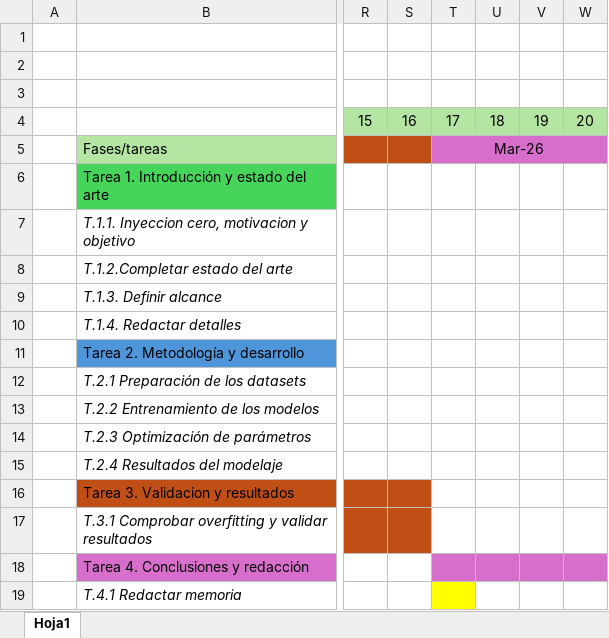
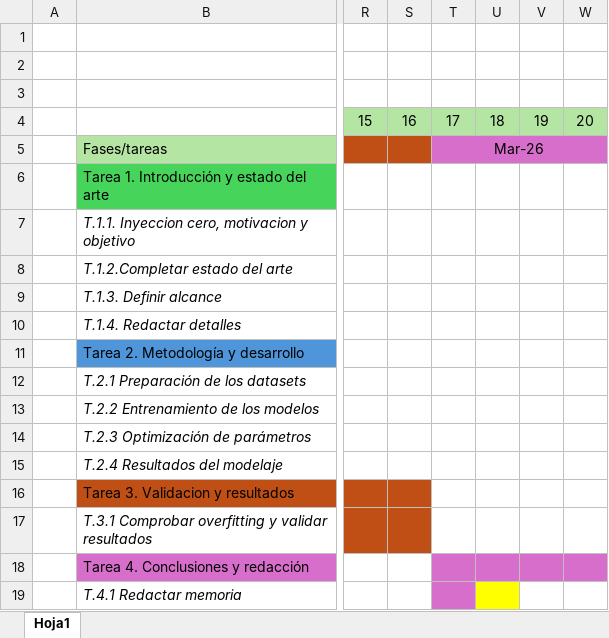
Before and after one commit to GuilleBlancoUC/TFG---IA-DE-PREDICCION-FOTOVOLTAICA, an Excel workbook: Cronograma.xlsx, sheet Hoja1, drawn as a sheet; only a part is shown, gaps mark what is left out; values as stored, in another font and other column widths than the file's, no borders; the diff names each change by its address in the sheet, - before the commit and + after, or states it on an @@ line.

```diff
--- a/Cronograma.xlsx (sheet Hoja1)
+++ b/Cronograma.xlsx (sheet Hoja1)
-T19 fill: #FFFF00
+T19 fill: #D86ECC
-U19 fill: none
+U19 fill: #FFFF00
```
Also changed, not shown: 3 other files.
